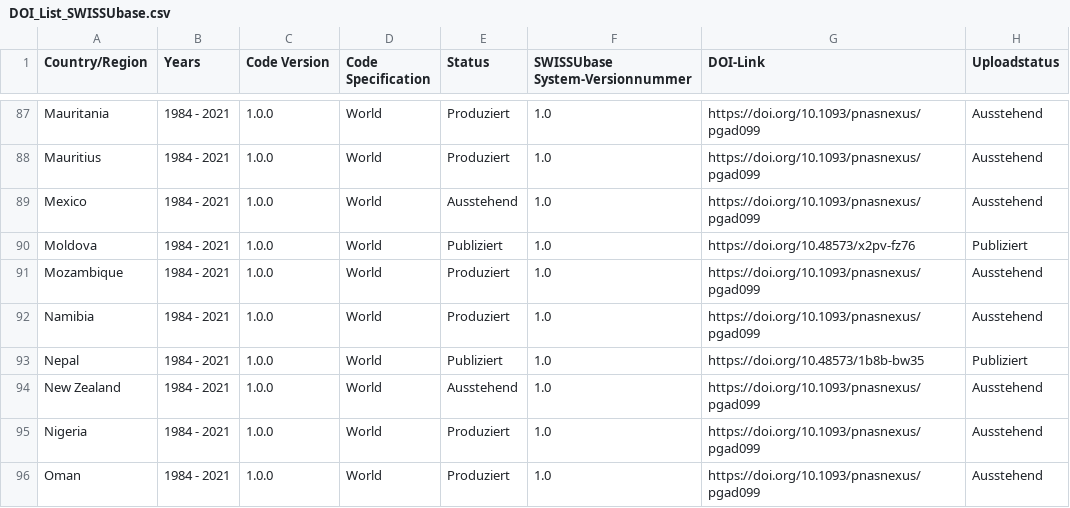
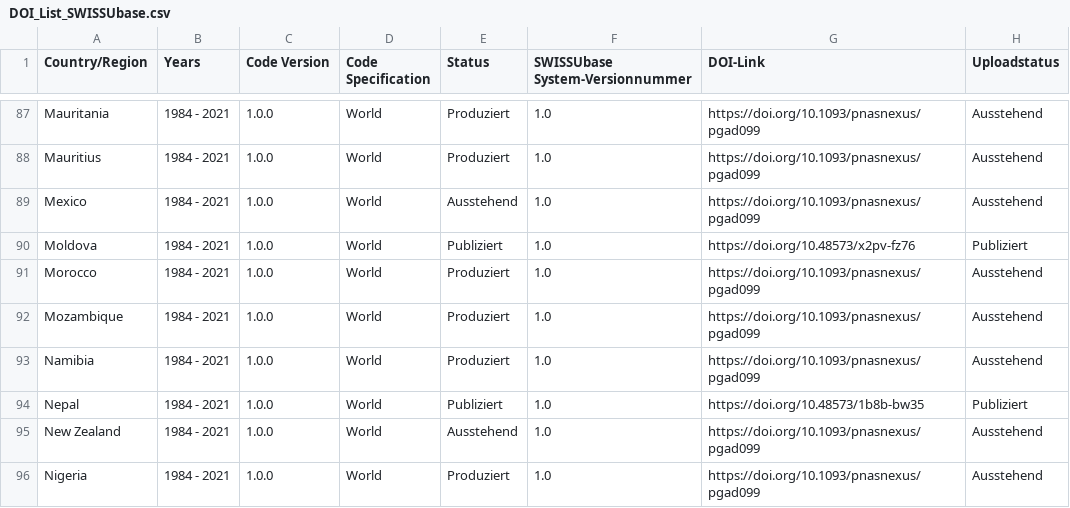
Before and after one commit to plehnert/surfacegroups, a CSV file: DOI_List_SWISSUbase.csv, drawn as a sheet; only a part is shown, gaps mark what is left out; the shorter side is filled out with more unchanged rows; the diff names each change by its address in the sheet, - before the commit and + after, or states it on an @@ line.

Commit message:
Update DOI_List_SWISSUbase.csv

```diff
--- a/DOI_List_SWISSUbase.csv
+++ b/DOI_List_SWISSUbase.csv
+row 91: Morocco | 1984 - 2021 | 1.0.0 | World | Produziert | 1.0 | https://doi.org/10.1093/pnasnexus/pgad099 | Ausstehend
```
